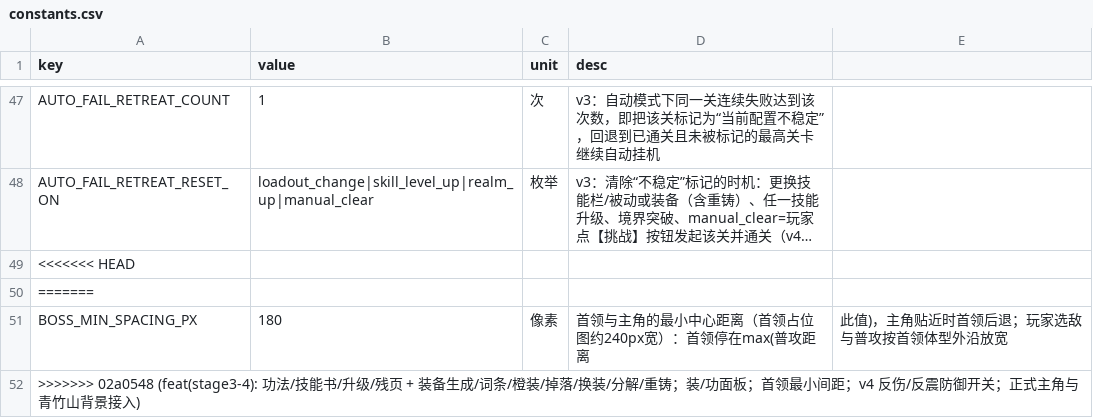
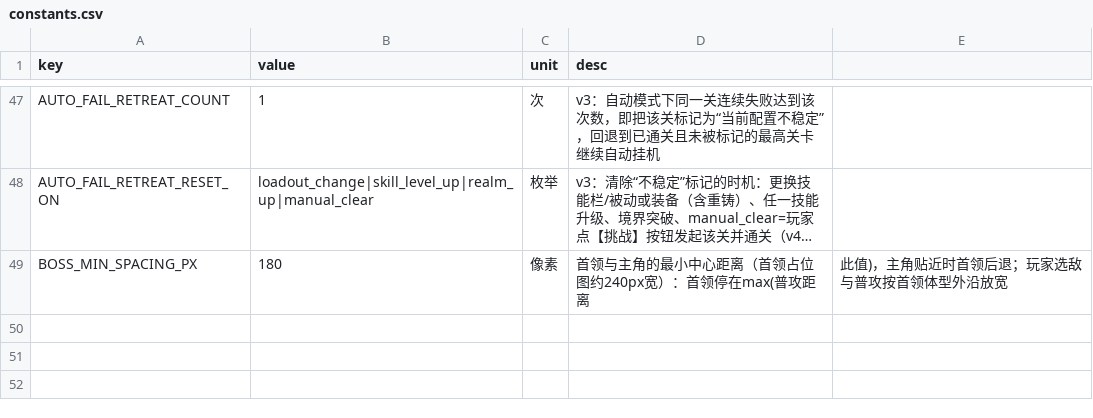
Before and after one commit to shuhao20261011/replayxian, a CSV file: design/data/constants.csv, drawn as a sheet; only a part is shown, gaps mark what is left out; long unchanged cells end in …; the diff names each change by its address in the sheet, - before the commit and + after, or states it on an @@ line.

```diff
--- a/design/data/constants.csv
+++ b/design/data/constants.csv
-row 49: <<<<<<< HEAD
-row 50: =======
-row 52: >>>>>>> 02a0548 (feat(stage3-4): 功法/技能书/升级/残页 + 装备生成/词条/橙装/掉落/换装/分解/重铸；装/功面板；首领最小间距；v4 反伤/反震防御开关；正式主角与青竹山背景接入)
```
Also changed, not shown: design/balance_report.csv, design/data/tutorial_steps.csv, 26 other files.
